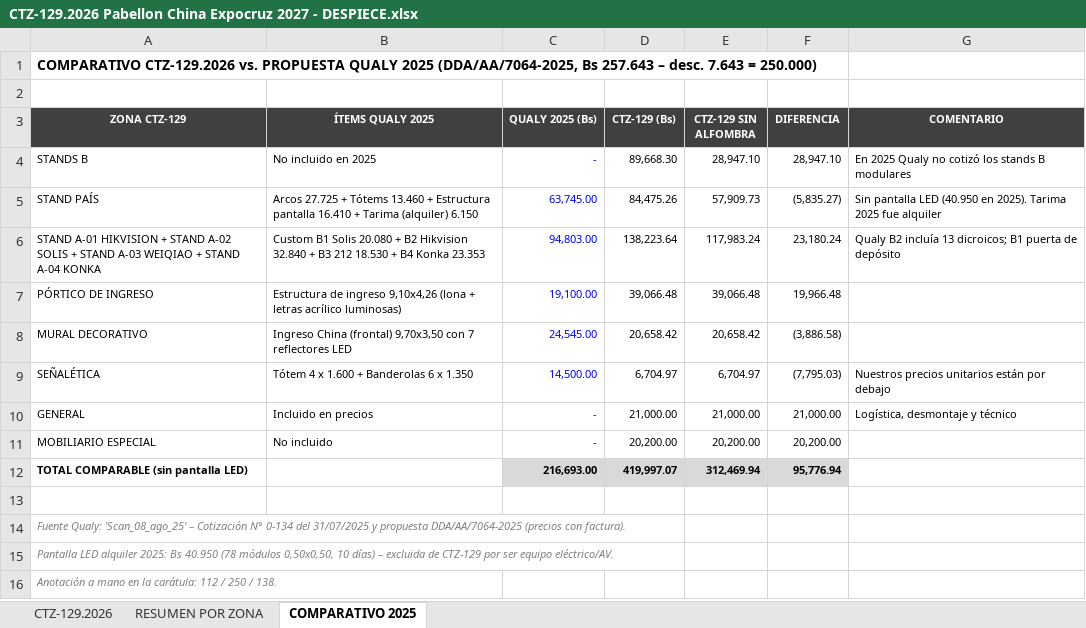
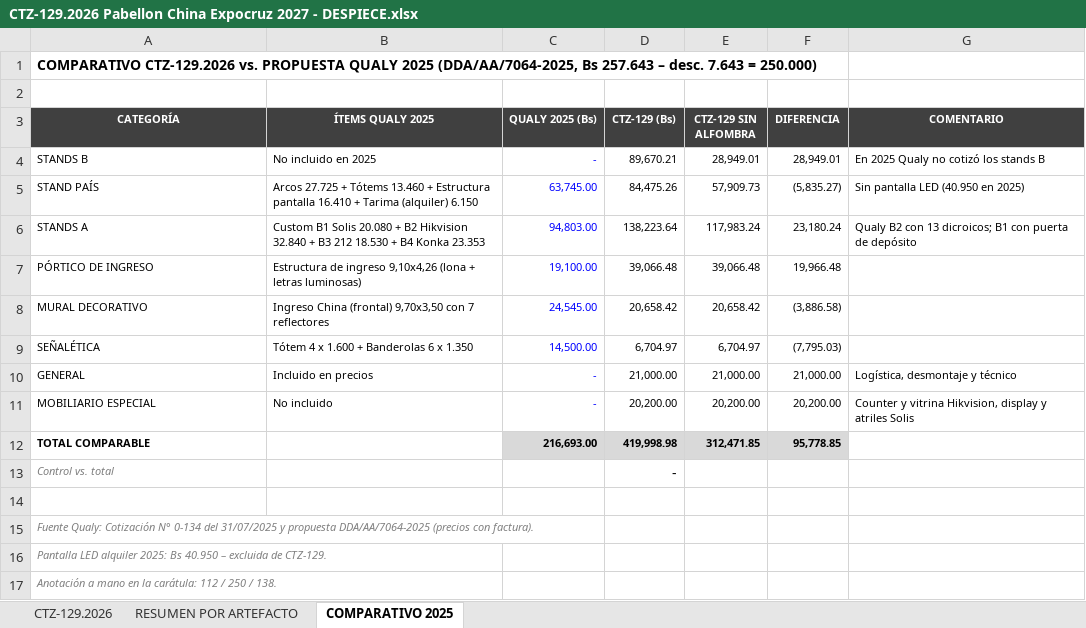
Before and after one commit to dreihausproyectos-hash/drei-haus-sheets-app, an Excel workbook: cotizaciones/CTZ-129.2026 Pabellon China Expocruz 2027 - DESPIECE.xlsx, sheet COMPARATIVO 2025, drawn as a sheet; values as stored, in another font and other column widths than the file's, no borders; removed rows and columns are numbered as before the commit, all else as after; the diff names each change by its address in the sheet, - before the commit and + after, or states it on an @@ line.

```diff
--- a/cotizaciones/CTZ-129.2026 Pabellon China Expocruz 2027 - DESPIECE.xlsx (sheet COMPARATIVO 2025)
+++ b/cotizaciones/CTZ-129.2026 Pabellon China Expocruz 2027 - DESPIECE.xlsx (sheet COMPARATIVO 2025)
-sheet tab: RESUMEN POR ZONA
+sheet tab: RESUMEN POR ARTEFACTO
-A3: ZONA CTZ-129
+A3: CATEGORÍA
-D4 (CTZ-129 (Bs)): 89,668.30
+D4 (CTZ-129 (Bs)): 89,670.21
-E4 (CTZ-129 SIN ALFOMBRA): 28,947.10
+E4 (CTZ-129 SIN ALFOMBRA): 28,949.01
-F4 (DIFERENCIA): 28,947.10
+F4 (DIFERENCIA): 28,949.01
-G4 (COMENTARIO): En 2025 Qualy no cotizó los stands B modulares
+G4 (COMENTARIO): En 2025 Qualy no cotizó los stands B
-G5 (COMENTARIO): …(40.950 en 2025). Tarima 2025 fue alquiler
+G5 (COMENTARIO): …(40.950 en 2025)
-A6 (CATEGORÍA): STAND A-01 HIKVISION + STAND A-02 SOLIS + STAND A-03 WEIQIAO + STAND A-04 KONKA
+A6 (CATEGORÍA): STANDS A
-G6 (COMENTARIO): Qualy B2 incluía 13 dicroicos; B1 puerta de…
+G6 (COMENTARIO): Qualy B2 con 13 dicroicos; B1 con puerta de…
-B7 (ÍTEMS QUALY 2025): …+ letras acrílico luminosas)
+B7 (ÍTEMS QUALY 2025): …+ letras luminosas)
-B8 (ÍTEMS QUALY 2025): …7 reflectores LED
+B8 (ÍTEMS QUALY 2025): …7 reflectores
-G9 (COMENTARIO): Nuestros precios unitarios están por debajo
+G9 (COMENTARIO): (empty)
-G11 (COMENTARIO): (empty)
+G11 (COMENTARIO): Counter y vitrina Hikvision, display y atriles Solis
-row 12: TOTAL COMPARABLE (sin pantalla LED) |  | 216,693.00 | 419,997.07 | 312,469.94 | 95,776.94
+row 12: TOTAL COMPARABLE |  | 216,693.00 | 419,998.98 | 312,471.85 | 95,778.85
+row 13: Control vs. total |  |  | -
-A15 (CATEGORÍA): Fuente Qualy: 'Scan_08_ago_25' – Cotización N°…
+A15 (CATEGORÍA): Fuente Qualy: Cotización N°…
-A16 (CATEGORÍA): …Bs 40.950 (78 módulos 0,50x0,50, 10 días) – excluida de CTZ-129 por ser equipo eléctrico/AV.
+A16 (CATEGORÍA): …Bs 40.950 – excluida de CTZ-129.
```
Also changed, not shown: sheet CTZ-129.2026, sheet RESUMEN POR ARTEFACTO, formulas that keep their value.
